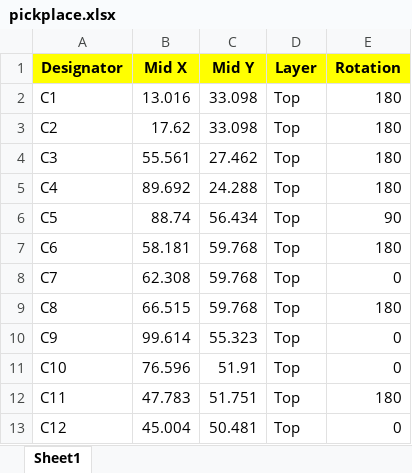
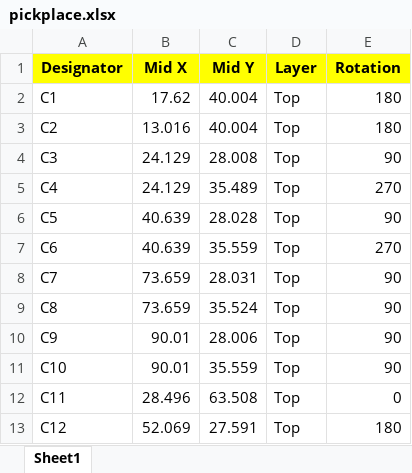
Before and after one commit to ClusterM/coolgirl-famicom-multicart, an Excel workbook: board/pickplace.xlsx, sheet Sheet1, drawn as a sheet; only a part is shown; values as stored, in another font and other column widths than the file's, no borders; the diff covers the shown part only; the diff names each change by its address in the sheet, - before the commit and + after, or states it on an @@ line.

```diff
--- a/board/pickplace.xlsx (sheet Sheet1)
+++ b/board/pickplace.xlsx (sheet Sheet1)
-B2 (Mid X): 13.016
+B2 (Mid X): 17.62
-C2:C3 (Mid Y): 33.098
+C2:C3 (Mid Y): 40.004
-B3 (Mid X): 17.62
+B3 (Mid X): 13.016
-B4 (Mid X): 55.561
+B4 (Mid X): 24.129
-C4 (Mid Y): 27.462
+C4 (Mid Y): 28.008
-E4 (Rotation): 180
+E4 (Rotation): 90
-B5 (Mid X): 89.692
+B5 (Mid X): 24.129
-C5 (Mid Y): 24.288
+C5 (Mid Y): 35.489
-E5 (Rotation): 180
+E5 (Rotation): 270
-B6 (Mid X): 88.74
+B6 (Mid X): 40.639
-C6 (Mid Y): 56.434
+C6 (Mid Y): 28.028
-B7 (Mid X): 58.181
+B7 (Mid X): 40.639
-C7 (Mid Y): 59.768
+C7 (Mid Y): 35.559
-E7 (Rotation): 180
+E7 (Rotation): 270
-B8 (Mid X): 62.308
+B8 (Mid X): 73.659
-C8 (Mid Y): 59.768
+C8 (Mid Y): 28.031
-E8 (Rotation): 0
+E8 (Rotation): 90
-B9 (Mid X): 66.515
+B9 (Mid X): 73.659
-C9 (Mid Y): 59.768
+C9 (Mid Y): 35.524
-E9 (Rotation): 180
+E9 (Rotation): 90
-B10 (Mid X): 99.614
+B10 (Mid X): 90.01
-C10 (Mid Y): 55.323
+C10 (Mid Y): 28.006
-E10:E11 (Rotation): 0
+E10:E11 (Rotation): 90
-B11 (Mid X): 76.596
+B11 (Mid X): 90.01
-C11 (Mid Y): 51.91
+C11 (Mid Y): 35.559
-B12 (Mid X): 47.783
+B12 (Mid X): 28.496
-C12 (Mid Y): 51.751
+C12 (Mid Y): 63.508
-E12 (Rotation): 180
+E12 (Rotation): 0
-B13 (Mid X): 45.004
+B13 (Mid X): 52.069
-C13 (Mid Y): 50.481
+C13 (Mid Y): 27.591
-E13 (Rotation): 0
+E13 (Rotation): 180
```
Also changed, not shown: 7 added rows and 83 edited cells elsewhere in this sheet, board/bom.xlsx, 18 other files.
